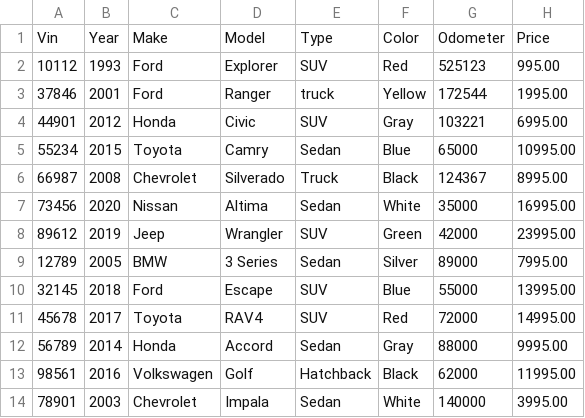
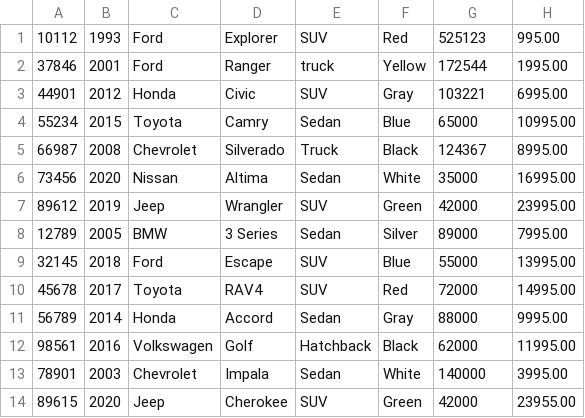
Before and after one commit to Theo-Adodoadji/Java-Development, a CSV file: CarDealershipRedo/src/main/resources/inventory.csv, drawn as a sheet; removed rows and columns are numbered as before the commit, all else as after; the diff names each change by its address in the sheet, - before the commit and + after, or states it on an @@ line.

```diff
--- a/CarDealershipRedo/src/main/resources/inventory.csv
+++ b/CarDealershipRedo/src/main/resources/inventory.csv
-row 1: Vin | Year | Make | Model | Type | Color | Odometer | Price
+row 14: 89615 | 2020 | Jeep | Cherokee | SUV | Green | 42000 | 23955.00
```
Also changed, not shown: CarDealershipRedo/src/main/resources/contract.csv, 8 other files.
